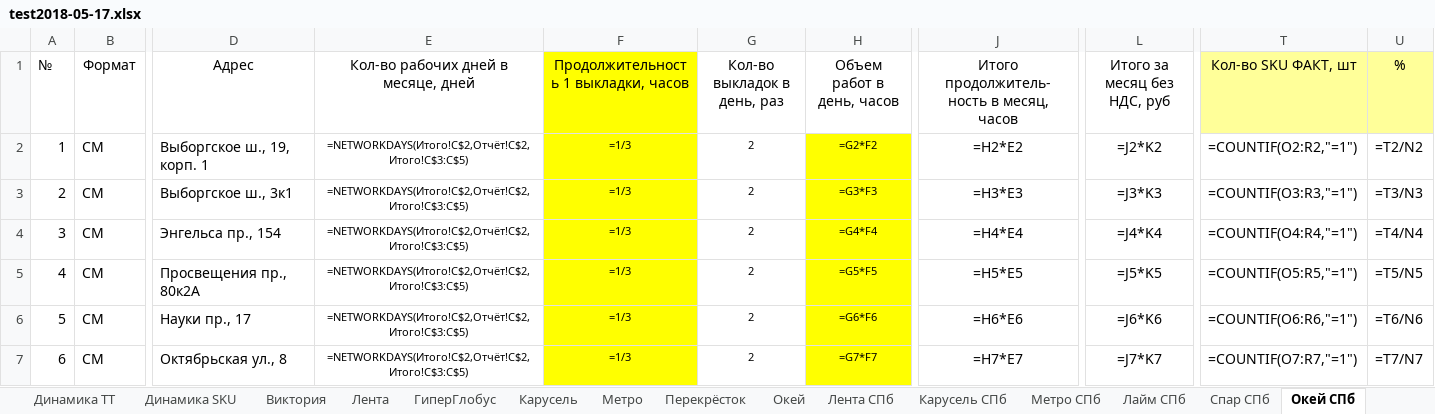
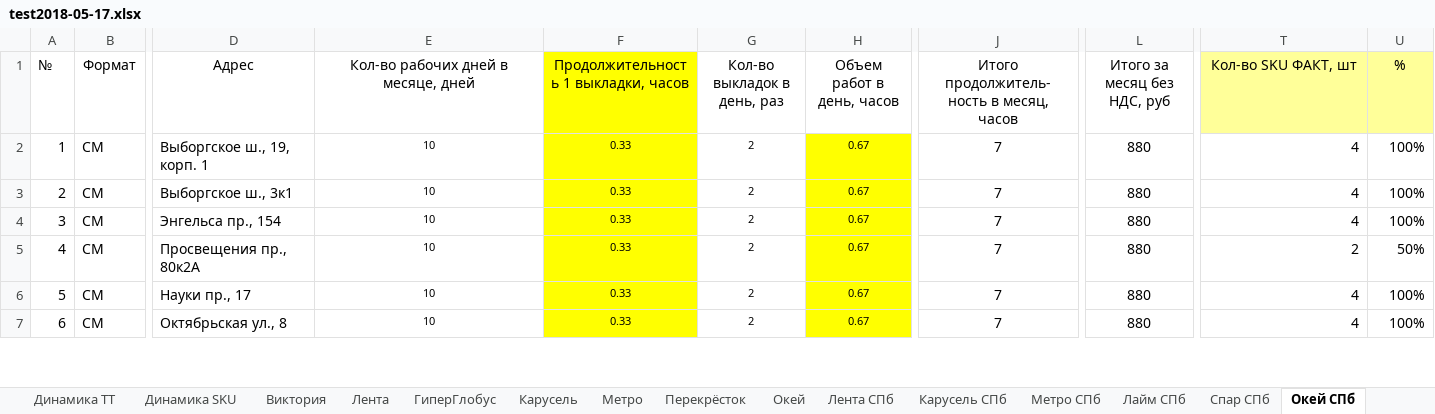
Before and after one commit to gogabugay/auto_zott, an Excel workbook: test2018-05-17.xlsx, sheet Окей СПб, drawn as a sheet; only a part is shown, gaps mark what is left out; values as stored, in another font and other column widths than the file's, no borders; formulas without a stored value are shown as written; conditional formats not drawn; the diff covers the shown part only; the diff names each change by its address in the sheet, - before the commit and + after, or states it on an @@ line.

```diff
--- a/test2018-05-17.xlsx (sheet Окей СПб)
+++ b/test2018-05-17.xlsx (sheet Окей СПб)
-E2:E7: =NETWORKDAYS(Итого!C$2,Отчёт!C$2,Итого!C$3:C$5)
+E2:E7: 10
-F2:F7: =1/3
+F2:F7: 0.33
-H2 (Объем работ в день, часов): =G2*F2
+H2 (Объем работ в день, часов): 0.67
-J2: =H2*E2
+J2: 7
-L2 (Итого за месяц без НДС, руб): =J2*K2
+L2 (Итого за месяц без НДС, руб): 880
-T2 (Кол-во SKU ФАКТ, шт): =COUNTIF(O2:R2,"=1")
+T2 (Кол-во SKU ФАКТ, шт): 4
-U2 (%): =T2/N2
+U2 (%): 100%
-H3 (Объем работ в день, часов): =G3*F3
+H3 (Объем работ в день, часов): 0.67
-J3: =H3*E3
+J3: 7
-L3 (Итого за месяц без НДС, руб): =J3*K3
+L3 (Итого за месяц без НДС, руб): 880
-T3 (Кол-во SKU ФАКТ, шт): =COUNTIF(O3:R3,"=1")
+T3 (Кол-во SKU ФАКТ, шт): 4
-U3 (%): =T3/N3
+U3 (%): 100%
-H4 (Объем работ в день, часов): =G4*F4
+H4 (Объем работ в день, часов): 0.67
-J4: =H4*E4
+J4: 7
-L4 (Итого за месяц без НДС, руб): =J4*K4
+L4 (Итого за месяц без НДС, руб): 880
-T4 (Кол-во SKU ФАКТ, шт): =COUNTIF(O4:R4,"=1")
+T4 (Кол-во SKU ФАКТ, шт): 4
-U4 (%): =T4/N4
+U4 (%): 100%
-H5 (Объем работ в день, часов): =G5*F5
+H5 (Объем работ в день, часов): 0.67
-J5: =H5*E5
+J5: 7
-L5 (Итого за месяц без НДС, руб): =J5*K5
+L5 (Итого за месяц без НДС, руб): 880
-T5 (Кол-во SKU ФАКТ, шт): =COUNTIF(O5:R5,"=1")
+T5 (Кол-во SKU ФАКТ, шт): 2
-U5 (%): =T5/N5
+U5 (%): 50%
-H6 (Объем работ в день, часов): =G6*F6
+H6 (Объем работ в день, часов): 0.67
-J6: =H6*E6
+J6: 7
-L6 (Итого за месяц без НДС, руб): =J6*K6
+L6 (Итого за месяц без НДС, руб): 880
-T6 (Кол-во SKU ФАКТ, шт): =COUNTIF(O6:R6,"=1")
+T6 (Кол-во SKU ФАКТ, шт): 4
-U6 (%): =T6/N6
+U6 (%): 100%
-H7 (Объем работ в день, часов): =G7*F7
+H7 (Объем работ в день, часов): 0.67
-J7: =H7*E7
+J7: 7
-L7 (Итого за месяц без НДС, руб): =J7*K7
+L7 (Итого за месяц без НДС, руб): 880
-T7 (Кол-во SKU ФАКТ, шт): =COUNTIF(O7:R7,"=1")
+T7 (Кол-во SKU ФАКТ, шт): 4
-U7 (%): =T7/N7
+U7 (%): 100%
```
Also changed, not shown: 106 edited cells elsewhere in this sheet, sheet Перекрёсток, sheet Отчёт, sheet Лента СПб, sheet Виктория, sheet Карусель, sheet Лента Регион, 11 more sheets, 5 other files.
